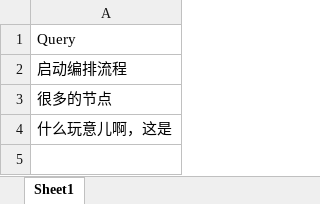
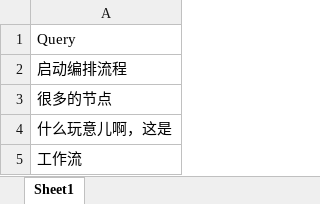
Before and after one commit to changer0/SearchSimilarText, an Excel workbook: FileB.xlsx, sheet Sheet1, drawn as a sheet; values as stored, in another font and other column widths than the file's, no borders; the diff names each change by its address in the sheet, - before the commit and + after, or states it on an @@ line.

```diff
--- a/FileB.xlsx (sheet Sheet1)
+++ b/FileB.xlsx (sheet Sheet1)
+row 5: 工作流
```
Also changed, not shown: FileB_with_Relevance.xlsx, 1 other file.
